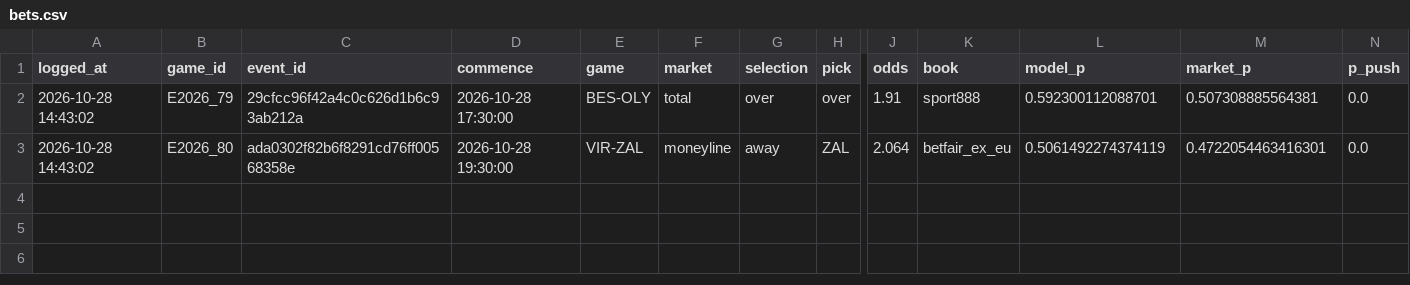
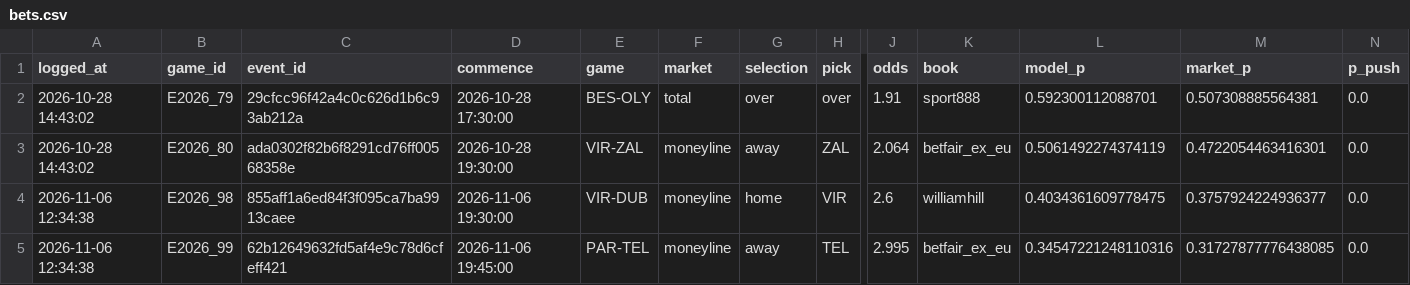
Before and after one commit to dimsas12/dimsas12websites2, a CSV file: euroleague-model/history/bets.csv, drawn as a sheet; only a part is shown, gaps mark what is left out; rows hold the shown columns only; the diff names each change by its address in the sheet, - before the commit and + after, or states it on an @@ line.

```diff
--- a/euroleague-model/history/bets.csv
+++ b/euroleague-model/history/bets.csv
+row 4: 2026-11-06 12:34:38 | E2026_98 | 855aff1a6ed84f3f095ca7ba9913caee | 2026-11-06 19:30:00 | VIR-DUB | moneyline | home | VIR | 2.6 | williamhill | 0.4034361609778475 | 0.3757924224936377 | 0.0
+row 5: 2026-11-06 12:34:38 | E2026_99 | 62b12649632fd5af4e9c78d6cfeff421 | 2026-11-06 19:45:00 | PAR-TEL | moneyline | away | TEL | 2.995 | betfair_ex_eu | 0.34547221248110316 | 0.31727877776438085 | 0.0
```
Also changed, not shown: 11 other files.
